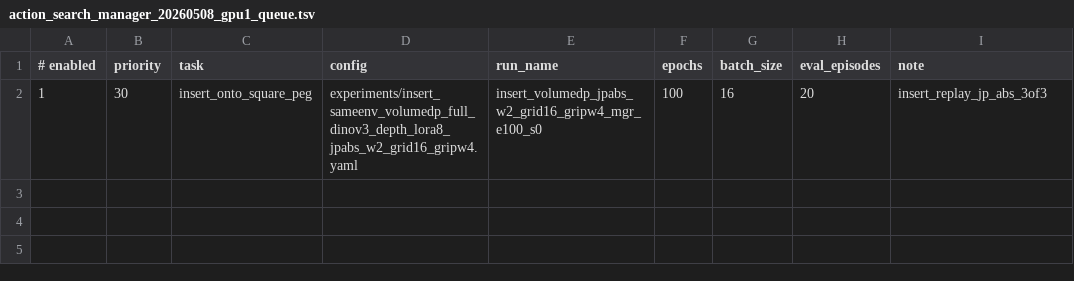
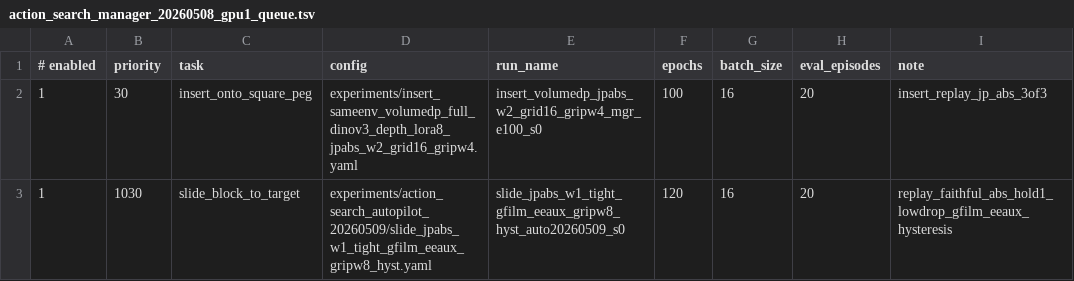
Before and after one commit to siwon7/ELSA-Robotics-Challenge, a TSV file: scripts/action_search_manager_20260508_gpu1_queue.tsv, drawn as a sheet.

```diff
--- a/scripts/action_search_manager_20260508_gpu1_queue.tsv
+++ b/scripts/action_search_manager_20260508_gpu1_queue.tsv
@@ -2 +2,2 @@
 1	30	insert_onto_square_peg	experiments/insert_sameenv_volumedp_full_dinov3_depth_lora8_jpabs_w2_grid16_gripw4.yaml	insert_volumedp_jpabs_w2_grid16_gripw4_mgr_e100_s0	100	16	20	insert_replay_jp_abs_3of3
+1	1030	slide_block_to_target	experiments/action_search_autopilot_20260509/slide_jpabs_w1_tight_gfilm_eeaux_gripw8_hyst.yaml	slide_jpabs_w1_tight_gfilm_eeaux_gripw8_hyst_auto20260509_s0	120	16	20	replay_faithful_abs_hold1_lowdrop_gfilm_eeaux_hysteresis
```
Also changed, not shown: scripts/action_search_manager_20260508_gpu0_queue.tsv, scripts/action_search_manager_20260508_gpu2_queue.tsv, 8 other files.
